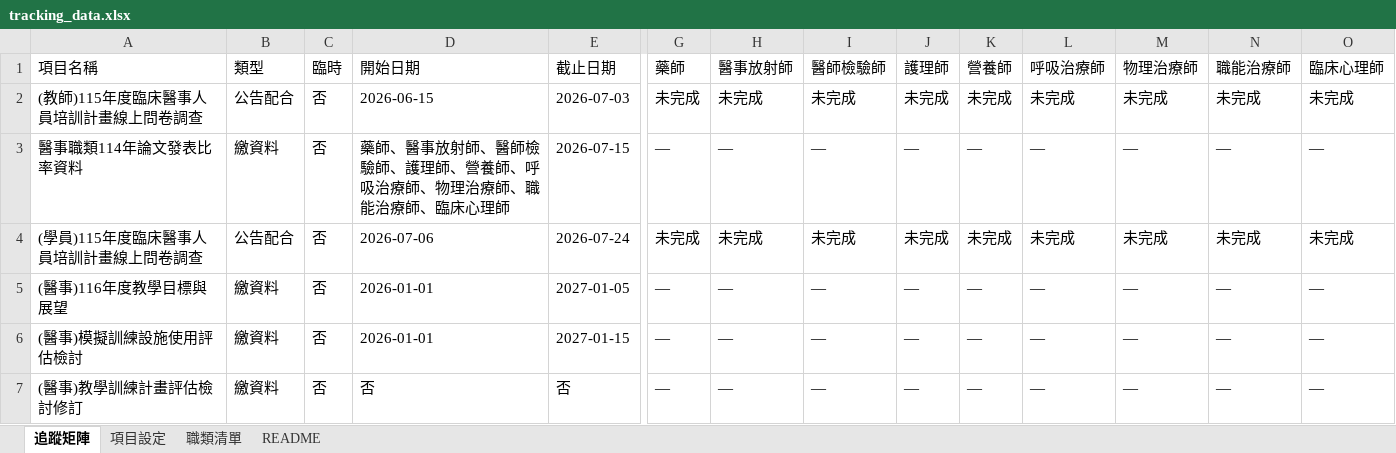
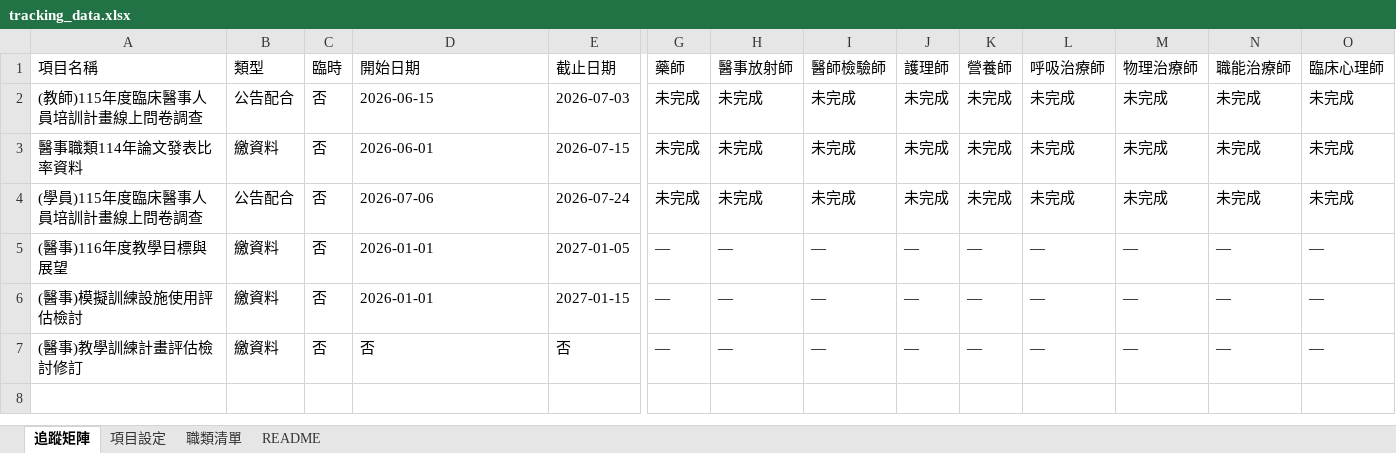
Before and after one commit to jmmvudci/teaching-tracking, an Excel workbook: tracking_data.xlsx, sheet 追蹤矩陣, drawn as a sheet; only a part is shown, gaps mark what is left out; values as stored, in another font and other column widths than the file's, no borders; the diff names each change by its address in the sheet, - before the commit and + after, or states it on an @@ line.

Commit message:
update tracking data 2026/6/3 下午3:31:55

```diff
--- a/tracking_data.xlsx (sheet 追蹤矩陣)
+++ b/tracking_data.xlsx (sheet 追蹤矩陣)
-D3 (開始日期): 藥師、醫事放射師、醫師檢驗師、護理師、營養師、呼吸治療師、物理治療師、職能治療師、臨床心理師
+D3 (開始日期): 2026-06-01
-G3 (藥師): —
+G3 (藥師): 未完成
-H3 (醫事放射師): —
+H3 (醫事放射師): 未完成
-I3 (醫師檢驗師): —
+I3 (醫師檢驗師): 未完成
-J3 (護理師): —
+J3 (護理師): 未完成
-K3 (營養師): —
+K3 (營養師): 未完成
-L3 (呼吸治療師): —
+L3 (呼吸治療師): 未完成
-M3 (物理治療師): —
+M3 (物理治療師): 未完成
-N3 (職能治療師): —
+N3 (職能治療師): 未完成
-O3 (臨床心理師): —
+O3 (臨床心理師): 未完成
```
Also changed, not shown: sheet 項目設定, sheet README.
